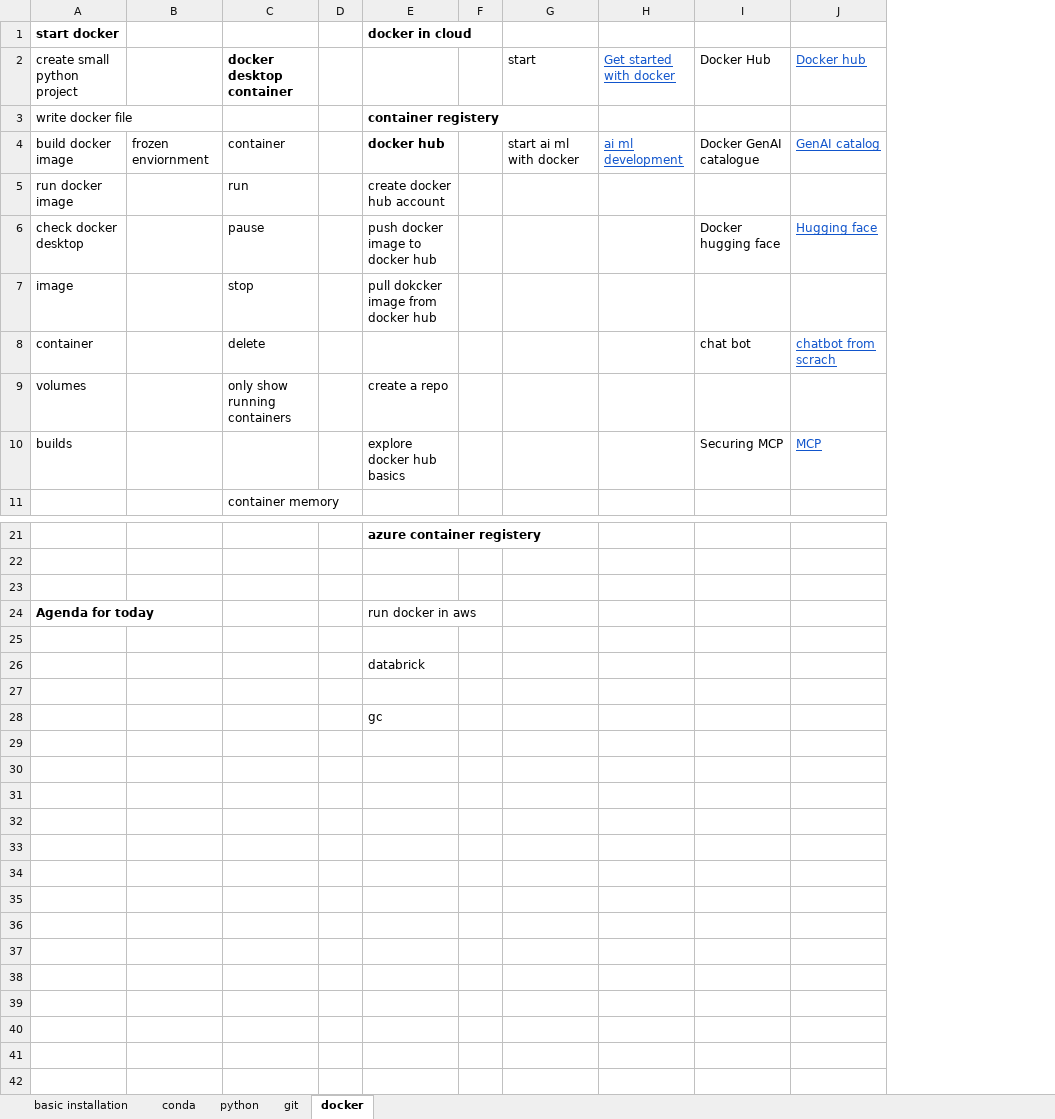
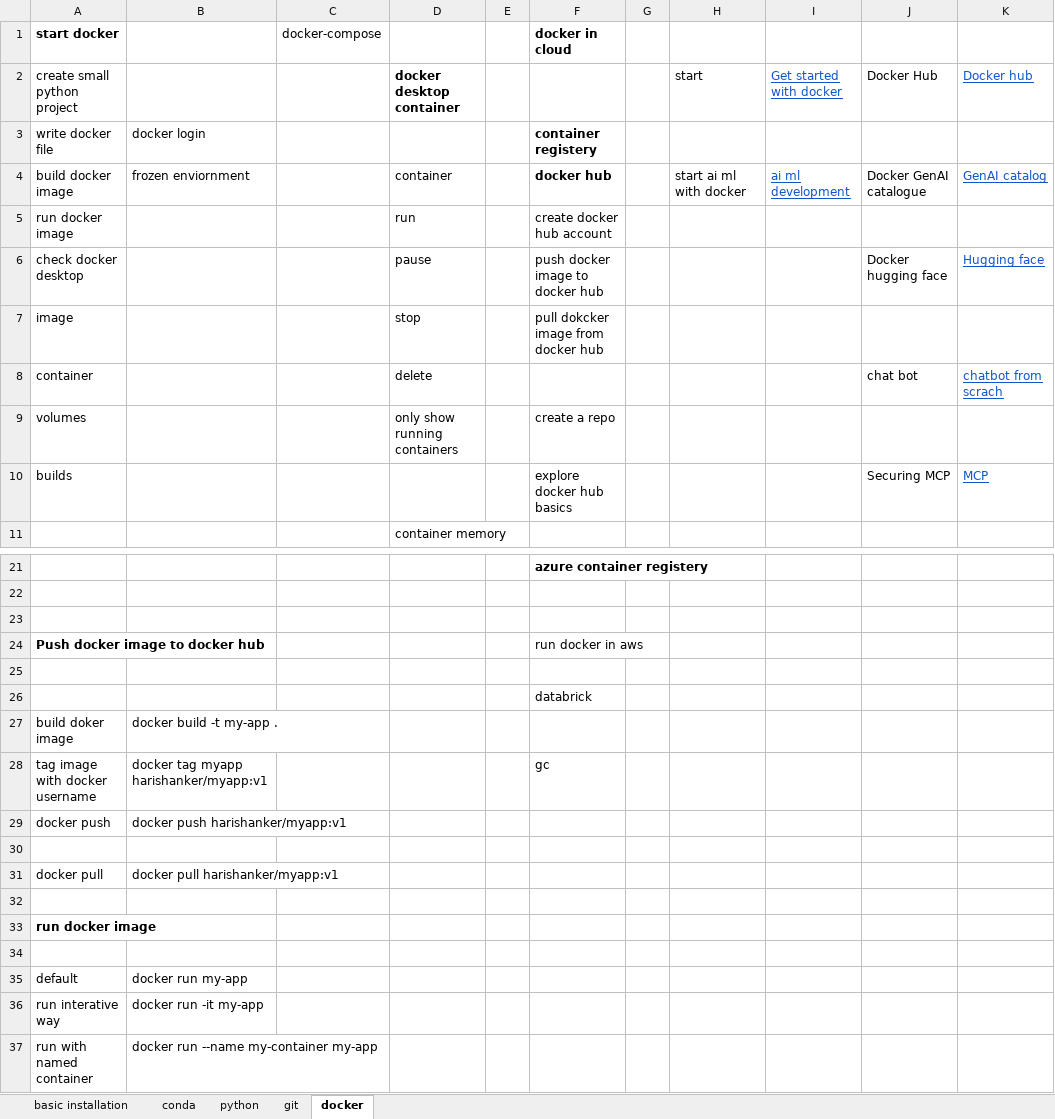
Before and after one commit to GenAITinkerers/ml-genai-starter-kit, an Excel workbook: basic_setup.xlsx, sheet docker, drawn as a sheet; only a part is shown, gaps mark what is left out; values as stored, in another font and other column widths than the file's, no borders; charts and pictures not drawn; removed rows and columns are numbered as before the commit, all else as after; the diff names each change by its address in the sheet, - before the commit and + after, or states it on an @@ line.

Commit message:
basic setup

```diff
--- a/basic_setup.xlsx (sheet docker)
+++ b/basic_setup.xlsx (sheet docker)
-column B, row 4: frozen enviornment
+column B, rows 3-4: docker login | frozen enviornment
+column C (docker-compose), empty
-A24 (start docker): Agenda for today
+A24 (start docker): Push docker image to docker hub
+row 27: build doker image | docker build -t my-app .
+row 28: tag image with docker username | docker tag myapp harishanker/myapp:v1 |  |  |  | gc
+row 29: docker push | docker push harishanker/myapp:v1
+row 31: docker pull | docker pull harishanker/myapp:v1
-F32 (docker in cloud): gc
+F32 (docker in cloud): (empty)
+row 33: run docker image
+row 34: (empty)
+row 35: default | docker run my-app
+row 36: run interative way | docker run -it my-app
+row 37: run with named container | docker run --name my-container my-app
```
Also changed, not shown: sheet conda, sheet python.
